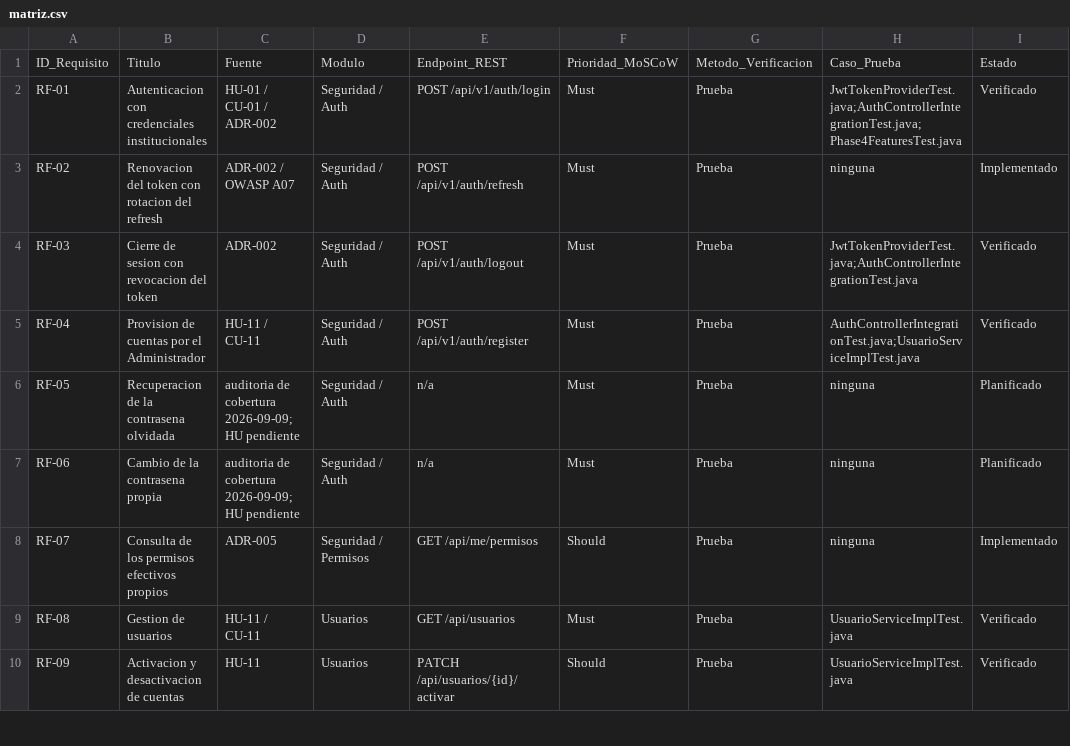
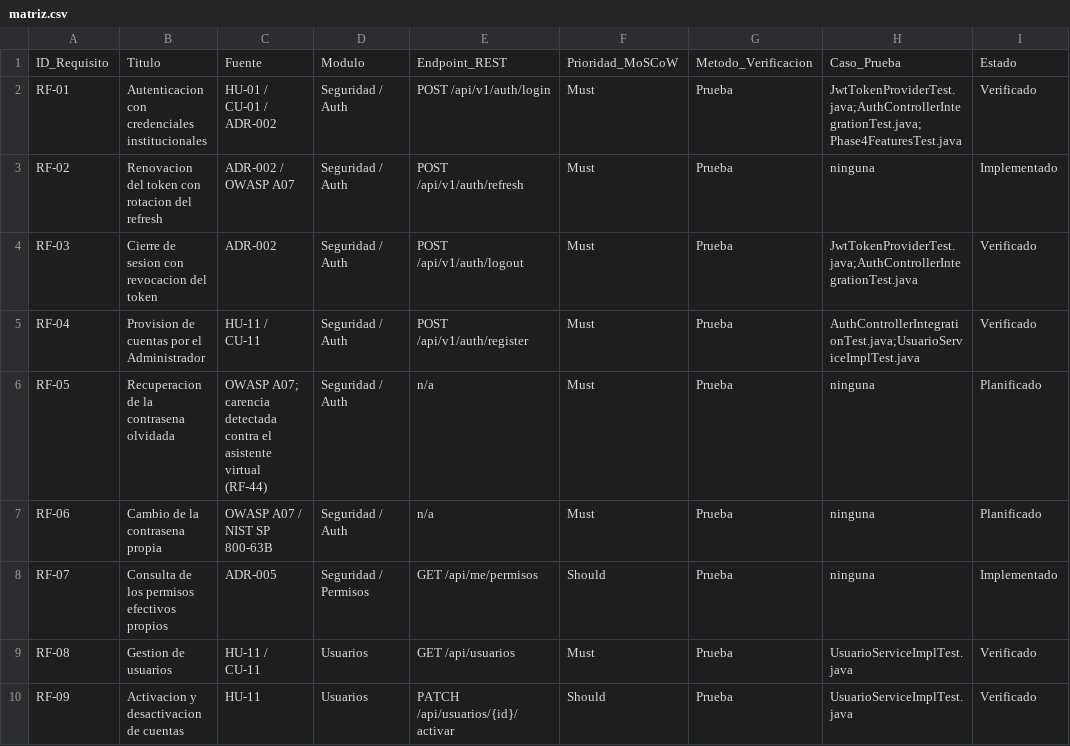
Before and after one commit to carla22072004/PFC-Presustentaciones-2026, a CSV file: docs/trazabilidad/matriz.csv, drawn as a sheet; only a part is shown; the diff covers the shown part only; the diff names each change by its address in the sheet, - before the commit and + after, or states it on an @@ line.

```diff
--- a/docs/trazabilidad/matriz.csv
+++ b/docs/trazabilidad/matriz.csv
-C6: auditoria de cobertura 2026-09-09; HU pendiente
+C6: OWASP A07; carencia detectada contra el asistente virtual (RF-44)
-C7: auditoria de cobertura 2026-09-09; HU pendiente
+C7: OWASP A07 / NIST SP 800-63B
```
Also changed, not shown: 26 edited cells elsewhere in this file, 10 other files.
